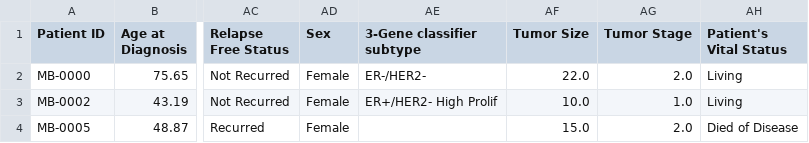
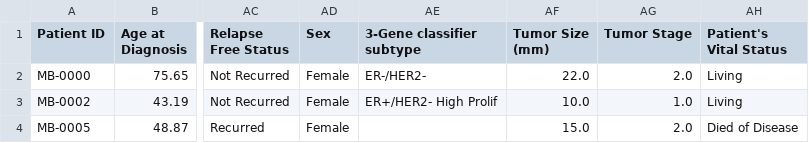
Before and after one commit to Markuiz/test_SIMA, a CSV file: data_METABRIC.csv, drawn as a sheet; only a part is shown, gaps mark what is left out; the diff names each change by its address in the sheet, - before the commit and + after, or states it on an @@ line.

Commit message:
Update data_METABRIC.csv

```diff
--- a/data_METABRIC.csv
+++ b/data_METABRIC.csv
-AF1: Tumor Size
+AF1: Tumor Size (mm)
```
